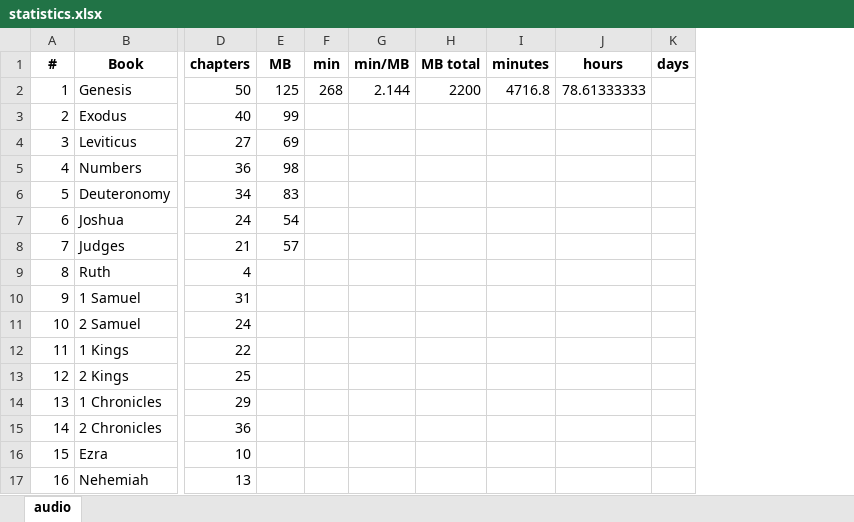
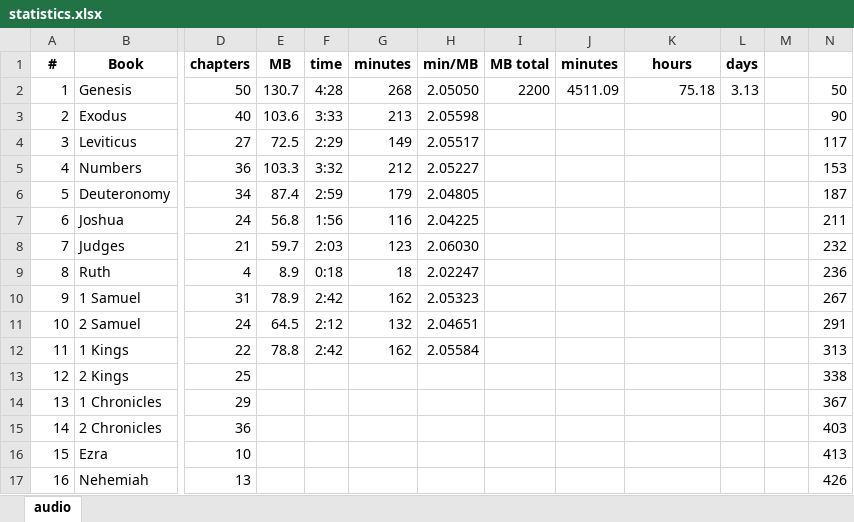
Before and after one commit to kreier/study, an Excel workbook: markdown/statistics.xlsx, sheet audio, drawn as a sheet; only a part is shown, gaps mark what is left out; values as stored, in another font and other column widths than the file's, no borders; removed rows and columns are numbered as before the commit, all else as after; the diff covers the shown part only; the diff names each change by its address in the sheet, - before the commit and + after, or states it on an @@ line.

```diff
--- a/markdown/statistics.xlsx (sheet audio)
+++ b/markdown/statistics.xlsx (sheet audio)
-column F (min), row 2: 268
+column F (time), rows 2-12: 4:28 | 3:33 | 2:29 | 3:32 | 2:59 | 1:56 | 2:03 | 0:18 | 2:42 | 2:12 | 2:42
+column G (minutes), rows 2-12: 268 | 213 | 149 | 212 | 179 | 116 | 123 | 18 | 162 | 132 | 162
+column M, empty
+column N, rows 2-17: 50 | 90 | 117 | 153 | 187 | 211 | 232 | 236 | 267 | 291 | 313 | 338 | 367 | 403 | 413 | 426
-E2 (MB): 125
+E2 (MB): 130.7
-H2 (min/MB): 2.144
+H2 (min/MB): 2.05050
-J2 (minutes): 4716.8
+J2 (minutes): 4511.09
-K2 (hours): 78.61333333
+K2 (hours): 75.18
-L2 (days): (empty)
+L2 (days): 3.13
-E3 (MB): 99
+E3 (MB): 103.6
-H3 (min/MB): (empty)
+H3 (min/MB): 2.05598
-E4 (MB): 69
+E4 (MB): 72.5
-H4 (min/MB): (empty)
+H4 (min/MB): 2.05517
-E5 (MB): 98
+E5 (MB): 103.3
-H5 (min/MB): (empty)
+H5 (min/MB): 2.05227
-E6 (MB): 83
+E6 (MB): 87.4
-H6 (min/MB): (empty)
+H6 (min/MB): 2.04805
-E7 (MB): 54
+E7 (MB): 56.8
-H7 (min/MB): (empty)
+H7 (min/MB): 2.04225
-E8 (MB): 57
+E8 (MB): 59.7
-H8 (min/MB): (empty)
+H8 (min/MB): 2.06030
-E9 (MB): (empty)
+E9 (MB): 8.9
-H9 (min/MB): (empty)
+H9 (min/MB): 2.02247
-E10 (MB): (empty)
+E10 (MB): 78.9
-H10 (min/MB): (empty)
+H10 (min/MB): 2.05323
-E11 (MB): (empty)
+E11 (MB): 64.5
-H11 (min/MB): (empty)
+H11 (min/MB): 2.04651
-E12 (MB): (empty)
+E12 (MB): 78.8
-H12 (min/MB): (empty)
+H12 (min/MB): 2.05584
```
Also changed, not shown: 2 added rows, 3 edited cells and cell formats elsewhere in this sheet, 2 other files.
